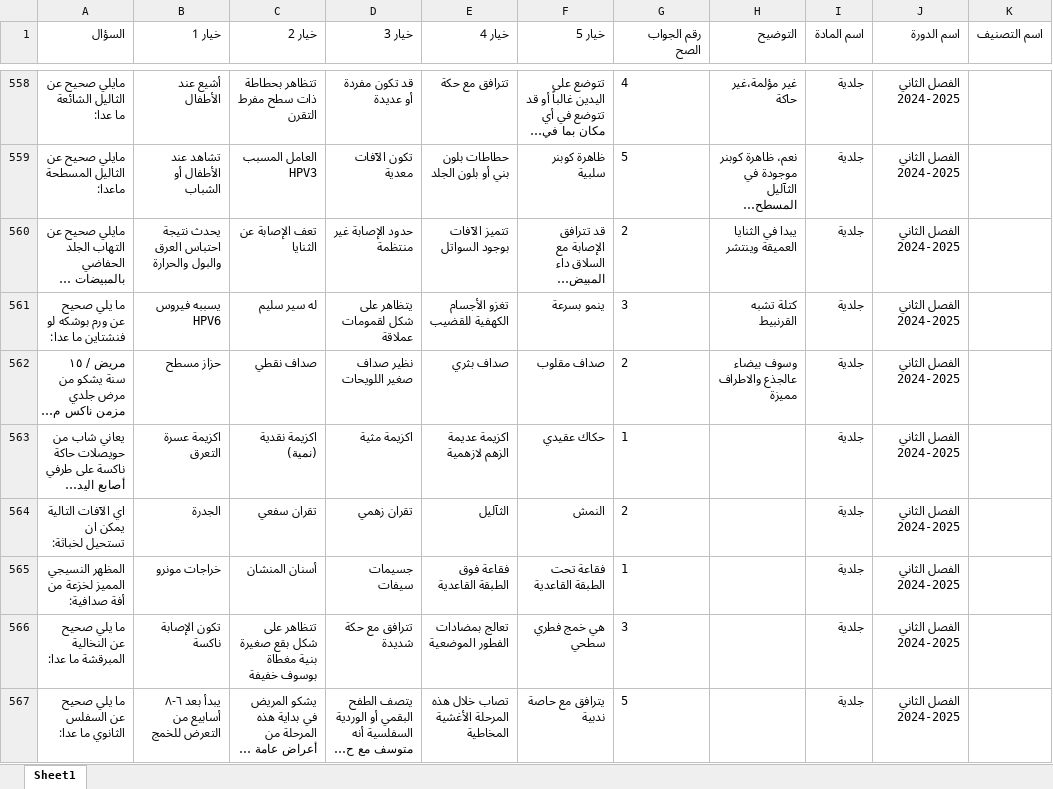
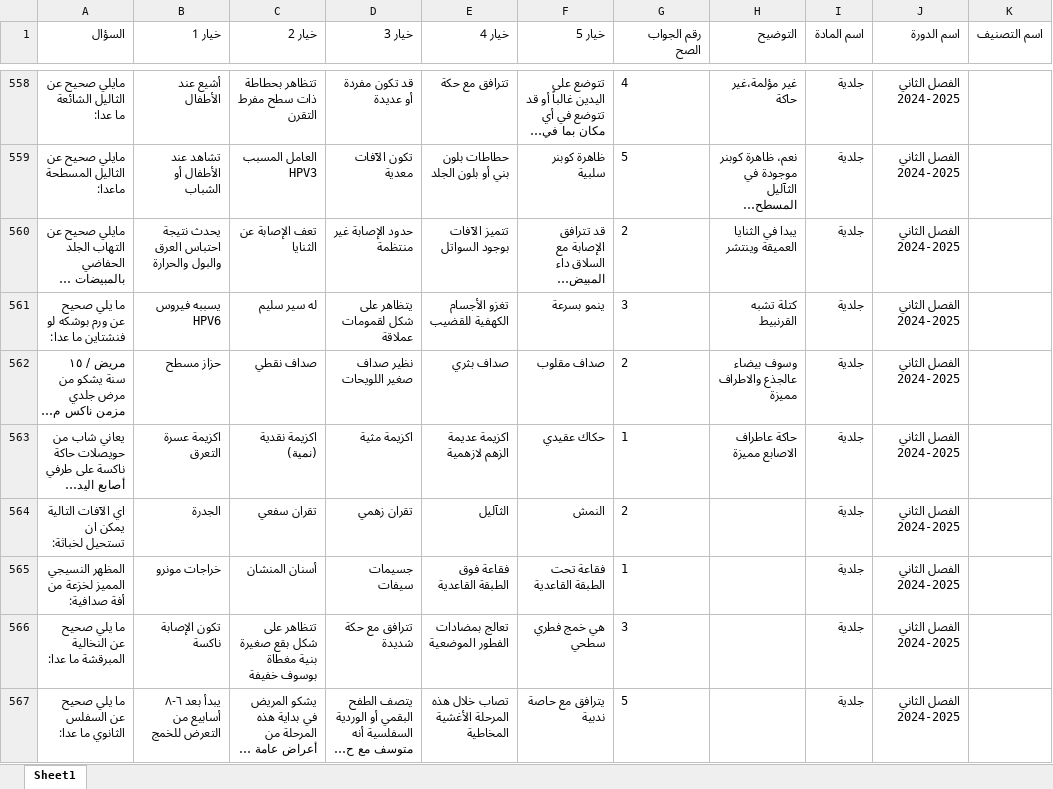
Before and after one commit to webdr-creator/Excel, an Excel workbook: MCQD.xlsx, sheet Sheet1, drawn as a sheet; only a part is shown, gaps mark what is left out; long unchanged cells end in …; values as stored, in another font and other column widths than the file's, no borders; the diff names each change by its address in the sheet, - before the commit and + after, or states it on an @@ line.

Commit message:
WAY Corrector - تحديث الملف: 9/30/2025, 1:42:31 AM

```diff
--- a/MCQD.xlsx (sheet Sheet1)
+++ b/MCQD.xlsx (sheet Sheet1)
-H563 (التوضيح): (empty)
+H563 (التوضيح): حاكة عاطراف الاصابع مميزة
```
